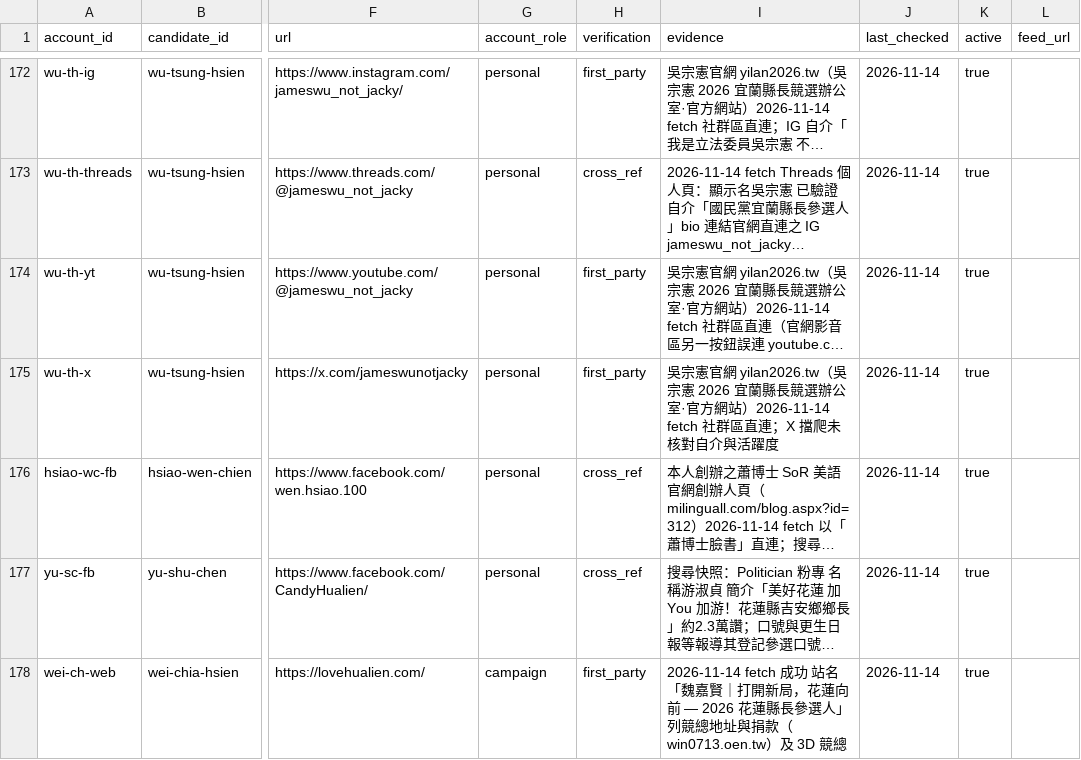
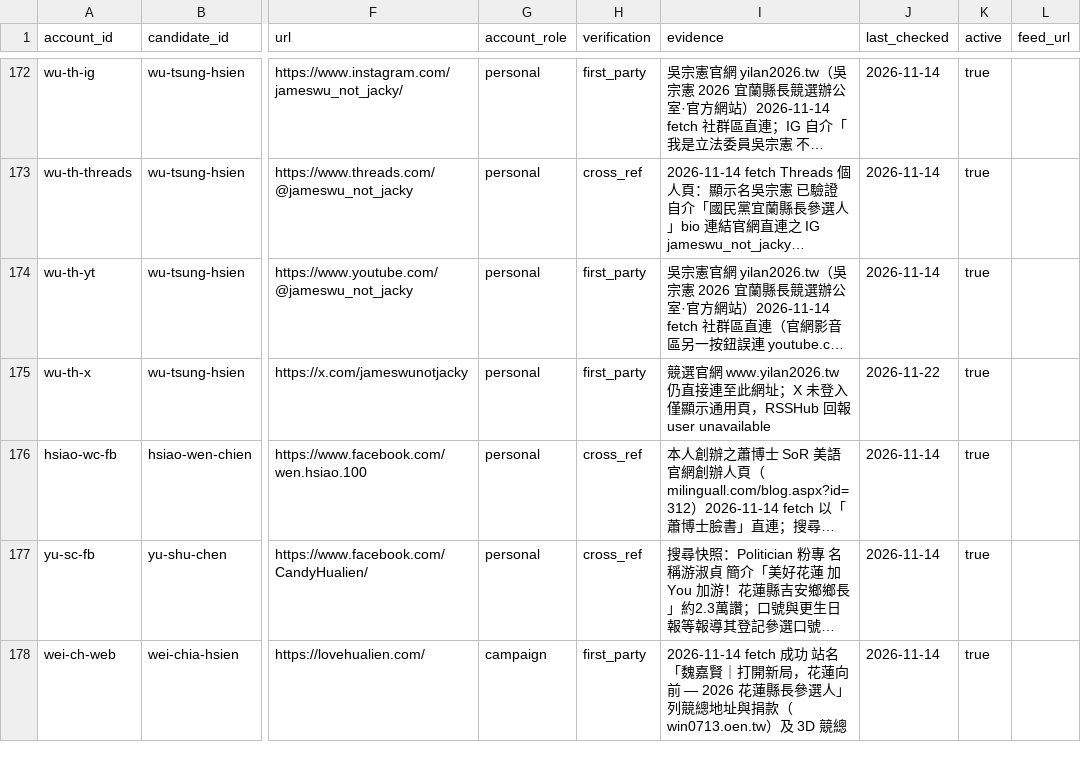
Before and after one commit to skyhong2002/mayor2026, a CSV file: data/sources/watchlist_accounts.csv, drawn as a sheet; only a part is shown, gaps mark what is left out; long unchanged cells end in …; the diff covers the shown part only; the diff names each change by its address in the sheet, - before the commit and + after, or states it on an @@ line.

```diff
--- a/data/sources/watchlist_accounts.csv
+++ b/data/sources/watchlist_accounts.csv
-I175 (evidence): 吳宗憲官網 yilan2026.tw（吳宗憲 2026 宜蘭縣長競選辦公室·官方網站）2026-11-14 fetch 社群區直連；X 擋爬未核對自介與活躍度
+I175 (evidence): 競選官網 www.yilan2026.tw 仍直接連至此網址；X 未登入僅顯示通用頁，RSSHub 回報 user unavailable
-J175 (last_checked): 2026-11-14
+J175 (last_checked): 2026-11-22
```
Also changed, not shown: 3 added rows and 13 edited cells elsewhere in this file, data/sources/candidates.csv, 36 other files.
